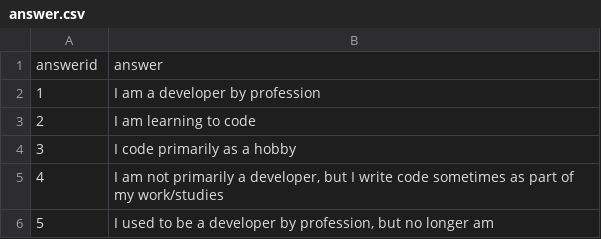
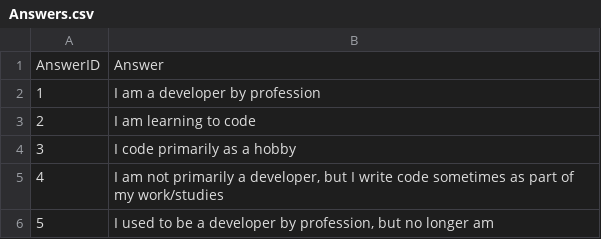
Before and after one commit to trantathung2004/database-project-stackoverflow-survey-analysis, a CSV file: app/db/cleaned-data/Answers.csv (was app/db/cleaned-data/answer.csv), drawn as a sheet; only a part is shown.

```diff
--- a/app/db/cleaned-data/answer.csv
+++ b/app/db/cleaned-data/Answers.csv
@@ -1,2 +1,2 @@
-answerid,answer
+AnswerID,Answer
 1,I am a developer by profession
```
Also changed, not shown: app/db/cleaned-data/Question_Answer.csv, app/db/cleaned-data/questions.csv, 10 other files.
